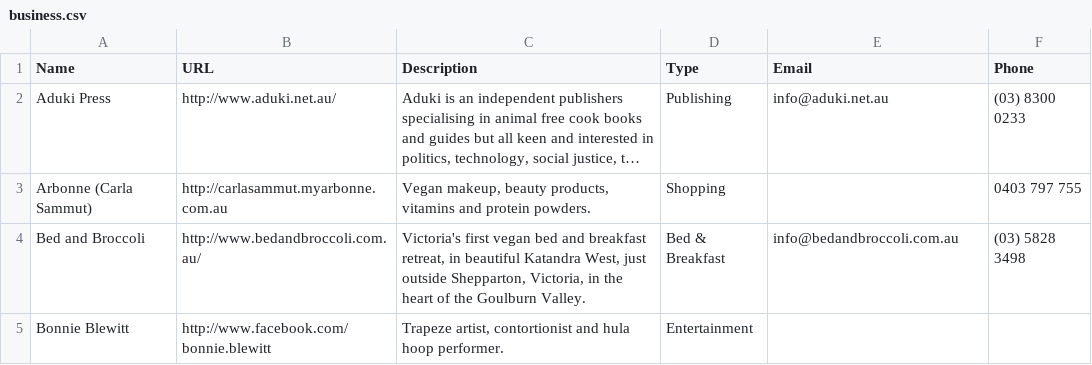
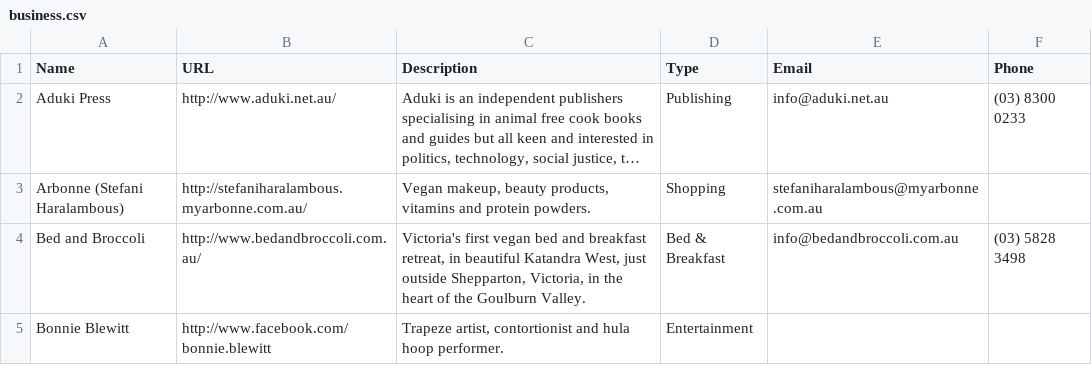
Before and after one commit to xaviershay/veganmelb, a CSV file: data/business.csv, drawn as a sheet; only a part is shown; long unchanged cells end in …; removed rows and columns are numbered as before the commit, all else as after; the diff names each change by its address in the sheet, - before the commit and + after, or states it on an @@ line.

Commit message:
Replace Carla with Stepani for Arbonne consultant.

```diff
--- a/data/business.csv
+++ b/data/business.csv
-row 3: Arbonne (Carla Sammut) | http://carlasammut.myarbonne.com.au | Vegan makeup, beauty products, vitamins and protein powders. | Shopping |  | 0403 797 755
+row 3: Arbonne (Stefani Haralambous) | http://stefaniharalambous.myarbonne.com.au/ | Vegan makeup, beauty products, vitamins and protein powders. | Shopping | stefaniharalambous@myarbonne.com.au
```
Also changed, not shown: 1 other file.
